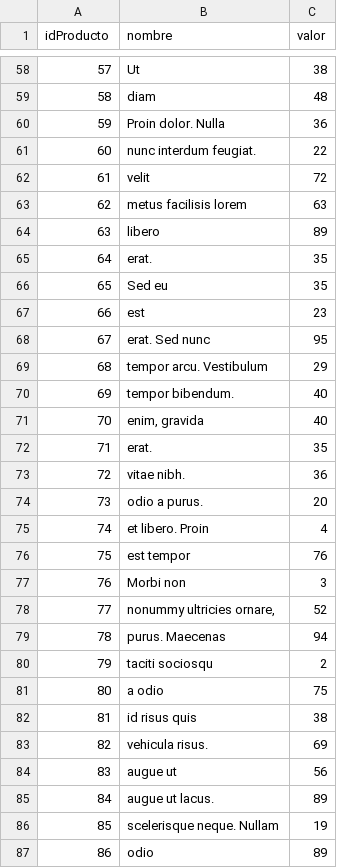
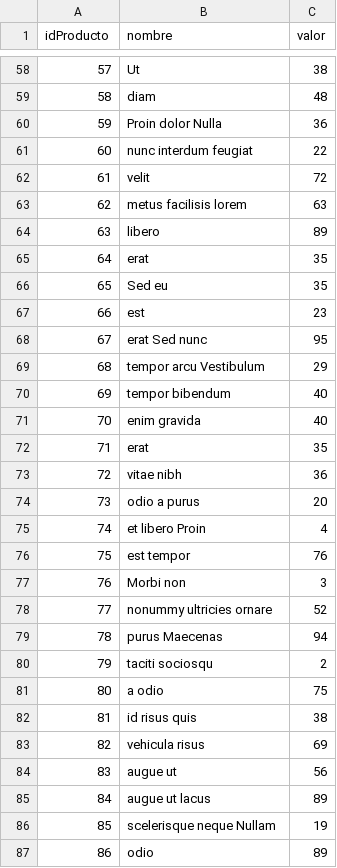
Before and after one commit to ezequielcinalli/tpe-arquitecturas-web, a CSV file: src/Integrador/Data/Products.csv, drawn as a sheet; only a part is shown, gaps mark what is left out; the diff covers the shown part only.

```diff
--- a/src/Integrador/Data/Products.csv
+++ b/src/Integrador/Data/Products.csv
@@ -59,4 +59,4 @@ idProducto,nombre,valor
 58,diam,48
-59,Proin dolor. Nulla,36
-60,nunc interdum feugiat.,22
+59,Proin dolor Nulla,36
+60,nunc interdum feugiat,22
 61,velit,72
@@ -64,17 +64,17 @@ idProducto,nombre,valor
 63,libero,89
-64,erat.,35
+64,erat,35
 65,Sed eu,35
 66,est,23
-67,erat. Sed nunc,95
-68,tempor arcu. Vestibulum,29
-69,tempor bibendum.,40
-70,"enim, gravida",40
-71,erat.,35
-72,vitae nibh.,36
-73,odio a purus.,20
-74,et libero. Proin,4
+67,erat Sed nunc,95
+68,tempor arcu Vestibulum,29
+69,tempor bibendum,40
+70,enim gravida,40
+71,erat,35
+72,vitae nibh,36
+73,odio a purus,20
+74,et libero Proin,4
 75,est tempor,76
 76,Morbi non,3
-77,"nonummy ultricies ornare,",52
-78,purus. Maecenas,94
+77,nonummy ultricies ornare,52
+78,purus Maecenas,94
 79,taciti sociosqu,2
@@ -82,6 +82,6 @@ idProducto,nombre,valor
 81,id risus quis,38
-82,vehicula risus.,69
+82,vehicula risus,69
 83,augue ut,56
-84,augue ut lacus.,89
-85,scelerisque neque. Nullam,19
+84,augue ut lacus,89
+85,scelerisque neque Nullam,19
 86,odio,89
```
Also changed, not shown: 34 edited cells elsewhere in this file.
